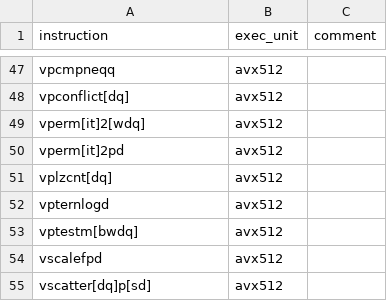
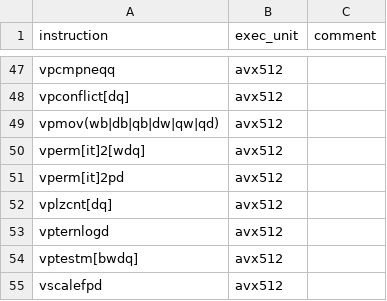
Before and after one commit to warwick-hpsc/assembly-loop-extractor, a CSV file: insn_eu_mapping.csv, drawn as a sheet; only a part is shown, gaps mark what is left out; the shorter side is filled out with more unchanged rows; the diff names each change by its address in the sheet, - before the commit and + after, or states it on an @@ line.

Commit message:
Update insn table

```diff
--- a/insn_eu_mapping.csv
+++ b/insn_eu_mapping.csv
+row 49: vpmov(wb|db|qb|dw|qw|qd) | avx512
```
